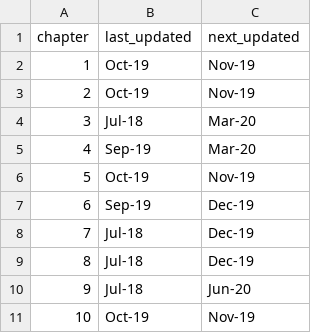
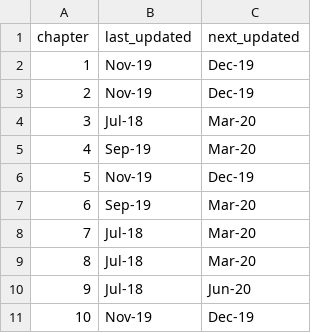
Before and after one commit to unepwcmc/pp-live-report, a CSV file: lib/data/file/all_chapter_update_dates.csv, drawn as a sheet.

```diff
--- a/lib/data/file/all_chapter_update_dates.csv
+++ b/lib/data/file/all_chapter_update_dates.csv
@@ -1,11 +1,11 @@
 chapter,last_updated,next_updated
-1,Oct-19,Nov-19
-2,Oct-19,Nov-19
+1,Nov-19,Dec-19
+2,Nov-19,Dec-19
 3,Jul-18,Mar-20
 4,Sep-19,Mar-20
-5,Oct-19,Nov-19
-6,Sep-19,Dec-19
-7,Jul-18,Dec-19
-8,Jul-18,Dec-19
+5,Nov-19,Dec-19
+6,Sep-19,Mar-20
+7,Jul-18,Mar-20
+8,Jul-18,Mar-20
 9,Jul-18,Jun-20
-10,Oct-19,Nov-19
+10,Nov-19,Dec-19
```
Also changed, not shown: lib/data/file/PP_Global_Monthly_Stats.csv, lib/data/file/map/PP_National_Monthly_Stats.csv, 2 other files.
